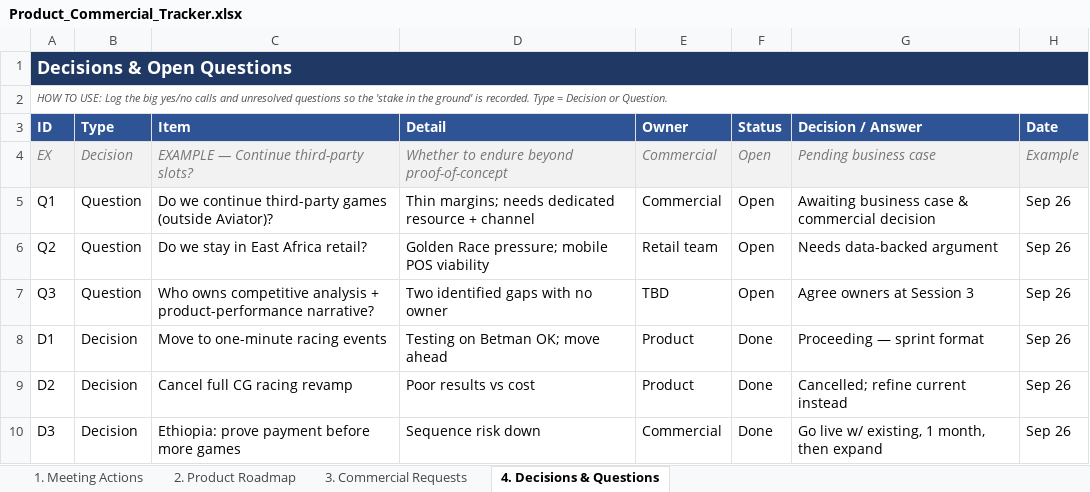
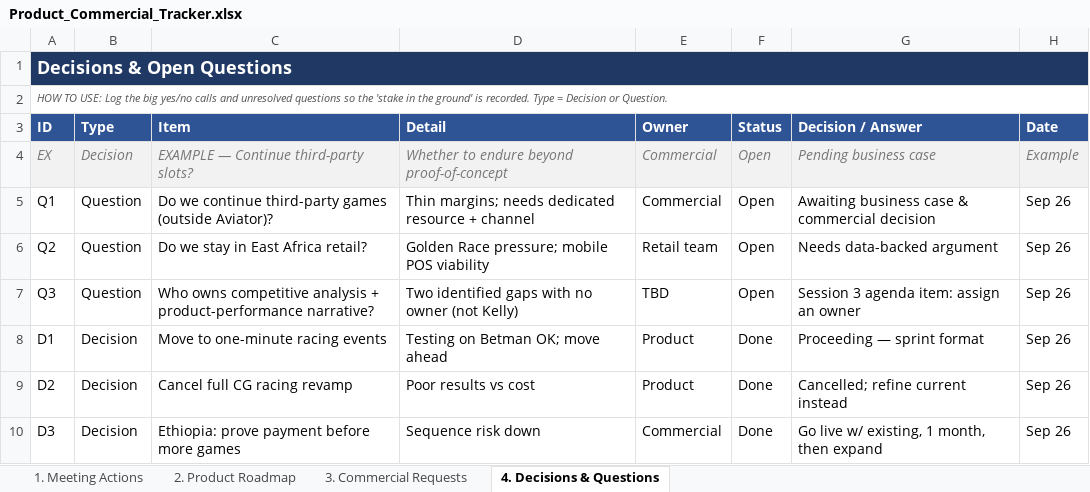
Before and after one commit to kellyossherpro/Product-Roadmap, an Excel workbook: Product_Commercial_Tracker.xlsx, sheet 4. Decisions & Questions, drawn as a sheet; values as stored, in another font and other column widths than the file's, no borders; the diff names each change by its address in the sheet, - before the commit and + after, or states it on an @@ line.

```diff
--- a/Product_Commercial_Tracker.xlsx (sheet 4. Decisions & Questions)
+++ b/Product_Commercial_Tracker.xlsx (sheet 4. Decisions & Questions)
-D7 (Detail): Two identified gaps with no owner
+D7 (Detail): Two identified gaps with no owner (not Kelly)
-G7 (Decision / Answer): Agree owners at Session 3
+G7 (Decision / Answer): Session 3 agenda item: assign an owner
```
Also changed, not shown: sheet 1. Meeting Actions, 1 other file.
